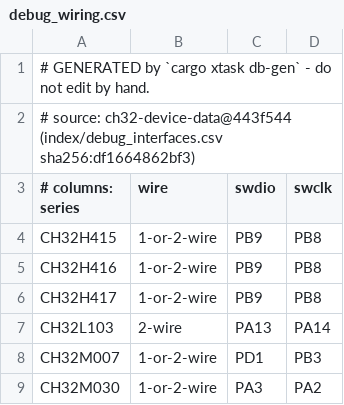
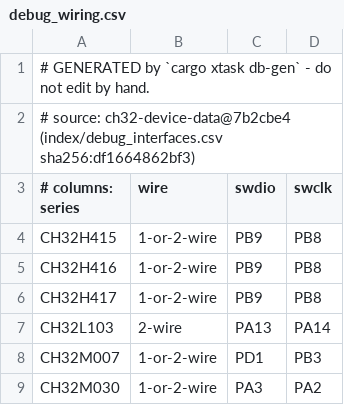
Before and after one commit to ch32-riscv-ug/ch32rv, a CSV file: crates/target/generated/debug_wiring.csv, drawn as a sheet; only a part is shown.

```diff
--- a/crates/target/generated/debug_wiring.csv
+++ b/crates/target/generated/debug_wiring.csv
@@ -1,3 +1,3 @@
 # GENERATED by `cargo xtask db-gen` - do not edit by hand.
-# source: ch32-device-data@443f544 (index/debug_interfaces.csv sha256:df1664862bf3)
+# source: ch32-device-data@7b2cbe4 (index/debug_interfaces.csv sha256:df1664862bf3)
 # columns: series,wire,swdio,swclk
```
Also changed, not shown: crates/target/generated/esig.csv, crates/target/generated/flash_geometry.csv, 10 other files.
